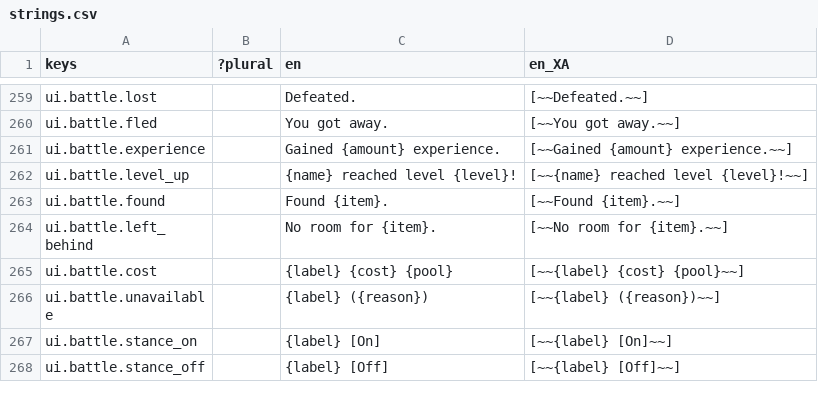
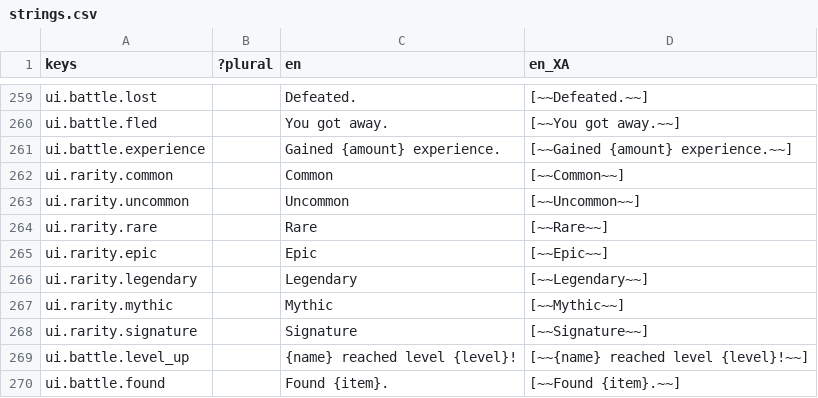
Before and after one commit to Raiyan-Bashar-29/HD-2D-game-base-combat, a CSV file: localization/strings.csv, drawn as a sheet; only a part is shown, gaps mark what is left out; the shorter side is filled out with more unchanged rows.

```diff
--- a/localization/strings.csv
+++ b/localization/strings.csv
@@ -261,2 +261,9 @@ ui.battle.fled,,You got away.,[~~You got away.~~]
 ui.battle.experience,,Gained {amount} experience.,[~~Gained {amount} experience.~~]
+ui.rarity.common,,Common,[~~Common~~]
+ui.rarity.uncommon,,Uncommon,[~~Uncommon~~]
+ui.rarity.rare,,Rare,[~~Rare~~]
+ui.rarity.epic,,Epic,[~~Epic~~]
+ui.rarity.legendary,,Legendary,[~~Legendary~~]
+ui.rarity.mythic,,Mythic,[~~Mythic~~]
+ui.rarity.signature,,Signature,[~~Signature~~]
 ui.battle.level_up,,{name} reached level {level}!,[~~{name} reached level {level}!~~]
```
Also changed, not shown: 31 other files.
